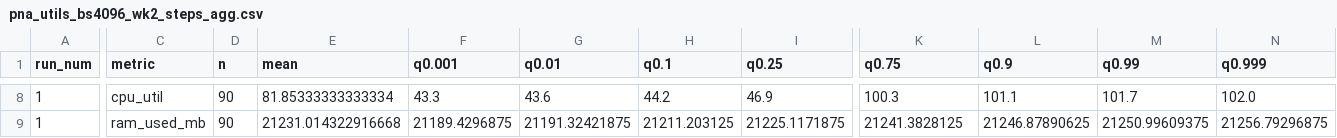
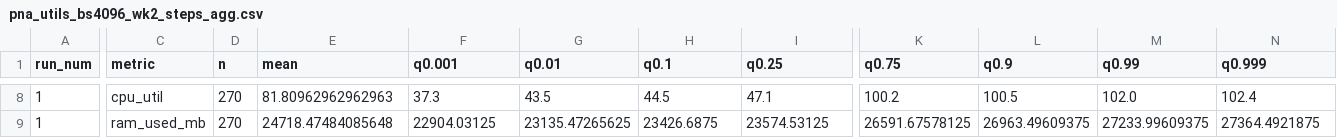
Before and after one commit to 852866031/COMP597-Project, a CSV file: pna_result/utils/pna_utils_bs4096_wk2_steps_agg.csv, drawn as a sheet; only a part is shown, gaps mark what is left out; the diff covers the shown part only; the diff names each change by its address in the sheet, - before the commit and + after, or states it on an @@ line.

```diff
--- a/pna_result/utils/pna_utils_bs4096_wk2_steps_agg.csv
+++ b/pna_result/utils/pna_utils_bs4096_wk2_steps_agg.csv
-D8:D9 (n): 90
+D8:D9 (n): 270
-E8 (mean): 81.85333333333334
+E8 (mean): 81.80962962962963
-F8 (q0.001): 43.3
+F8 (q0.001): 37.3
-G8 (q0.01): 43.6
+G8 (q0.01): 43.5
-H8 (q0.1): 44.2
+H8 (q0.1): 44.5
-I8 (q0.25): 46.9
+I8 (q0.25): 47.1
-K8 (q0.75): 100.3
+K8 (q0.75): 100.2
-L8 (q0.9): 101.1
+L8 (q0.9): 100.5
-M8 (q0.99): 101.7
+M8 (q0.99): 102.0
-N8 (q0.999): 102.0
+N8 (q0.999): 102.4
-E9 (mean): 21231.014322916668
+E9 (mean): 24718.47484085648
-F9 (q0.001): 21189.4296875
+F9 (q0.001): 22904.03125
-G9 (q0.01): 21191.32421875
+G9 (q0.01): 23135.47265625
-H9 (q0.1): 21211.203125
+H9 (q0.1): 23426.6875
-I9 (q0.25): 21225.1171875
+I9 (q0.25): 23574.53125
-K9 (q0.75): 21241.3828125
+K9 (q0.75): 26591.67578125
-L9 (q0.9): 21246.87890625
+L9 (q0.9): 26963.49609375
-M9 (q0.99): 21250.99609375
+M9 (q0.99): 27233.99609375
-N9 (q0.999): 21256.79296875
+N9 (q0.999): 27364.4921875
```
Also changed, not shown: 61 edited cells elsewhere in this file, 5 other files.
